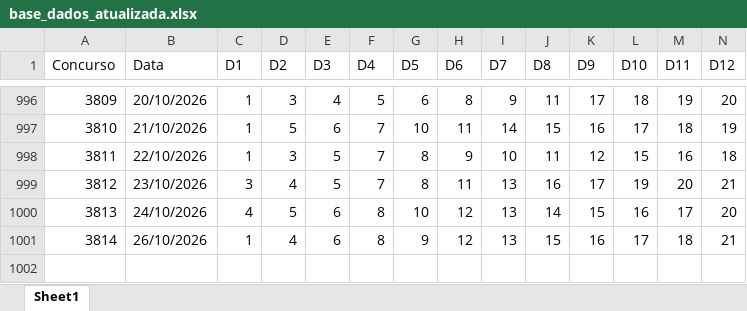
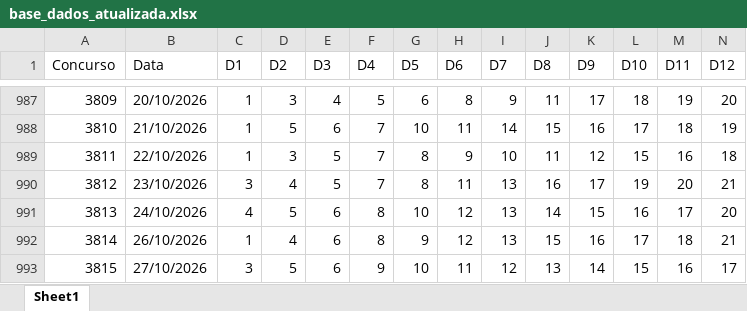
Before and after one commit to edjunhoscj/Projetos2026, an Excel workbook: base/base_dados_atualizada.xlsx, sheet Sheet1, drawn as a sheet; only a part is shown, gaps mark what is left out; values as stored, in another font and other column widths than the file's, no borders; rows hold the shown columns only; the diff covers the shown part only; the diff names each change by its address in the sheet, - before the commit and + after, or states it on an @@ line.

```diff
--- a/base/base_dados_atualizada.xlsx (sheet Sheet1)
+++ b/base/base_dados_atualizada.xlsx (sheet Sheet1)
+row 993: 3815 | 27/10/2026 | 3 | 5 | 6 | 9 | 10 | 11 | 12 | 13 | 14 | 15 | 16 | 17
```
Also changed, not shown: 9 removed rows elsewhere in this sheet, base/base_limpa.xlsx, 17 other files.
